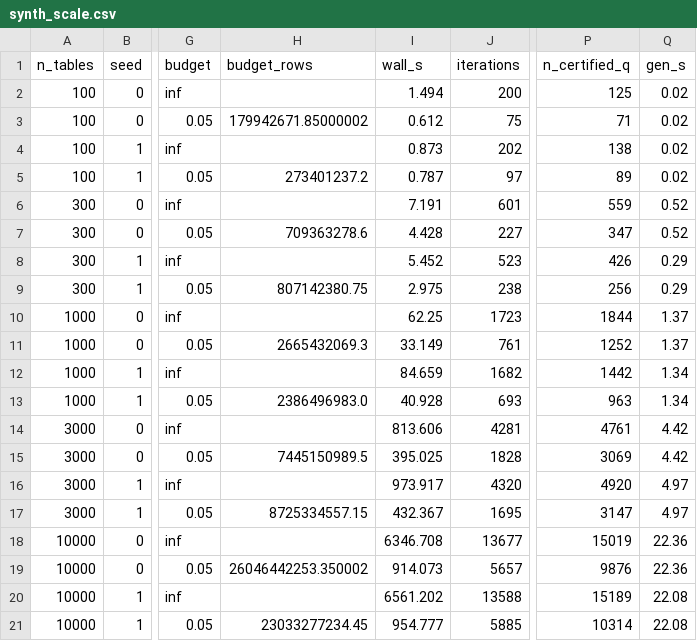
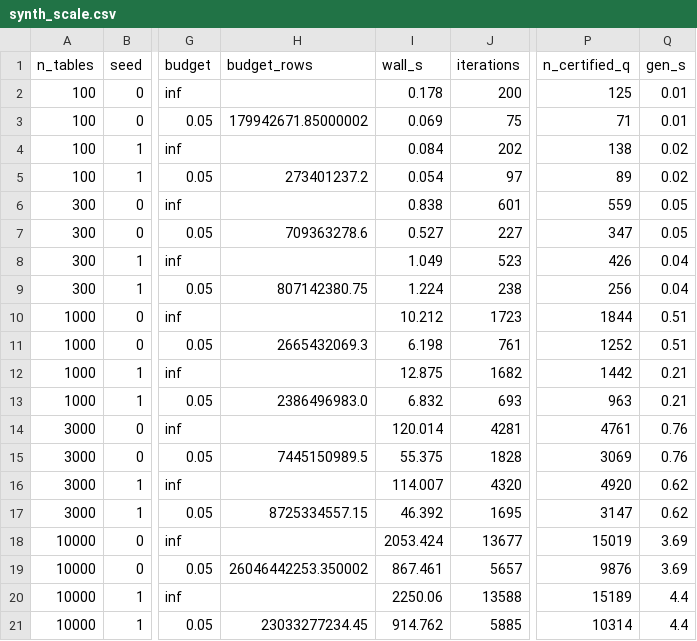
Before and after one commit to wanghongsheng01/certify-join, a CSV file: results/synth_scale.csv, drawn as a sheet; only a part is shown, gaps mark what is left out; the diff names each change by its address in the sheet, - before the commit and + after, or states it on an @@ line.

```diff
--- a/results/synth_scale.csv
+++ b/results/synth_scale.csv
-I2 (wall_s): 1.494
+I2 (wall_s): 0.178
-Q2:Q3 (gen_s): 0.02
+Q2:Q3 (gen_s): 0.01
-I3 (wall_s): 0.612
+I3 (wall_s): 0.069
-I4 (wall_s): 0.873
+I4 (wall_s): 0.084
-I5 (wall_s): 0.787
+I5 (wall_s): 0.054
-I6 (wall_s): 7.191
+I6 (wall_s): 0.838
-Q6:Q7 (gen_s): 0.52
+Q6:Q7 (gen_s): 0.05
-I7 (wall_s): 4.428
+I7 (wall_s): 0.527
-I8 (wall_s): 5.452
+I8 (wall_s): 1.049
-Q8:Q9 (gen_s): 0.29
+Q8:Q9 (gen_s): 0.04
-I9 (wall_s): 2.975
+I9 (wall_s): 1.224
-I10 (wall_s): 62.25
+I10 (wall_s): 10.212
-Q10:Q11 (gen_s): 1.37
+Q10:Q11 (gen_s): 0.51
-I11 (wall_s): 33.149
+I11 (wall_s): 6.198
-I12 (wall_s): 84.659
+I12 (wall_s): 12.875
-Q12:Q13 (gen_s): 1.34
+Q12:Q13 (gen_s): 0.21
-I13 (wall_s): 40.928
+I13 (wall_s): 6.832
-I14 (wall_s): 813.606
+I14 (wall_s): 120.014
-Q14:Q15 (gen_s): 4.42
+Q14:Q15 (gen_s): 0.76
-I15 (wall_s): 395.025
+I15 (wall_s): 55.375
-I16 (wall_s): 973.917
+I16 (wall_s): 114.007
-Q16:Q17 (gen_s): 4.97
+Q16:Q17 (gen_s): 0.62
-I17 (wall_s): 432.367
+I17 (wall_s): 46.392
-I18 (wall_s): 6346.708
+I18 (wall_s): 2053.424
-Q18:Q19 (gen_s): 22.36
+Q18:Q19 (gen_s): 3.69
-I19 (wall_s): 914.073
+I19 (wall_s): 867.461
-I20 (wall_s): 6561.202
+I20 (wall_s): 2250.06
-Q20:Q21 (gen_s): 22.08
+Q20:Q21 (gen_s): 4.4
-I21 (wall_s): 954.777
+I21 (wall_s): 914.762
```
Also changed, not shown: 9 other files.
